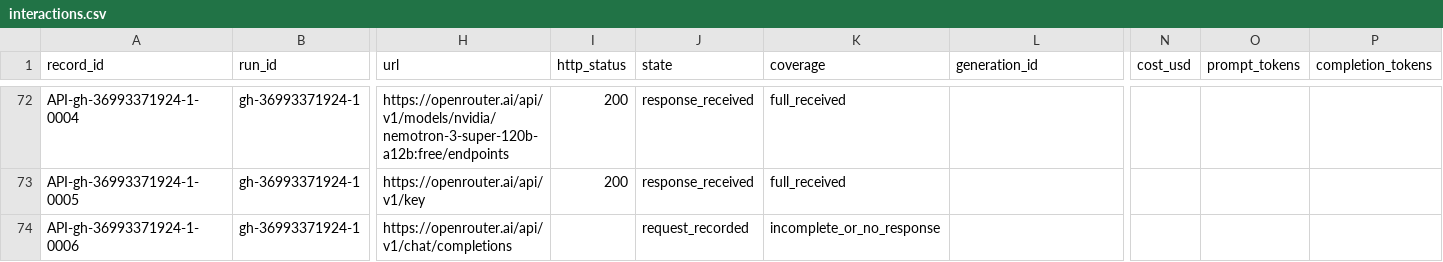
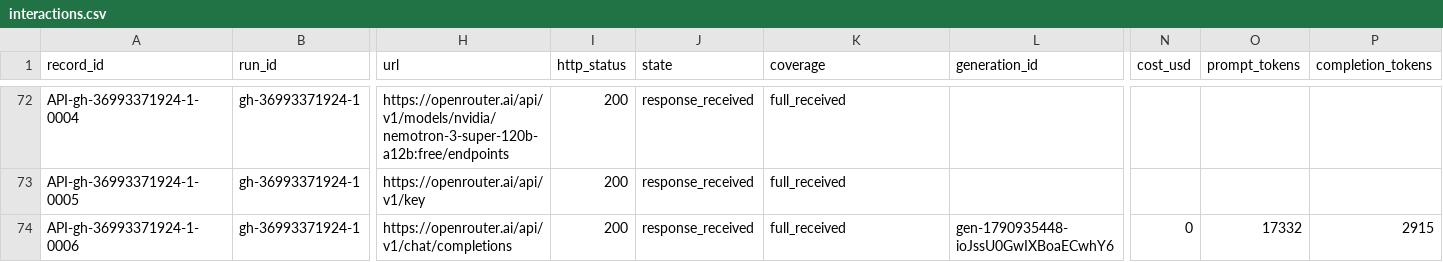
Before and after one commit to Jaradyne/Dis-Unity, a CSV file: digestion/threshold/api/interactions.csv, drawn as a sheet; only a part is shown, gaps mark what is left out; the diff names each change by its address in the sheet, - before the commit and + after, or states it on an @@ line.

```diff
--- a/digestion/threshold/api/interactions.csv
+++ b/digestion/threshold/api/interactions.csv
-I74 (http_status): (empty)
+I74 (http_status): 200
-J74 (state): request_recorded
+J74 (state): response_received
-K74 (coverage): incomplete_or_no_response
+K74 (coverage): full_received
-L74 (generation_id): (empty)
+L74 (generation_id): gen-1790935448-ioJssU0GwIXBoaECwhY6
-N74 (cost_usd): (empty)
+N74 (cost_usd): 0
-O74 (prompt_tokens): (empty)
+O74 (prompt_tokens): 17332
-P74 (completion_tokens): (empty)
+P74 (completion_tokens): 2915
```
Also changed, not shown: 2 other files.
